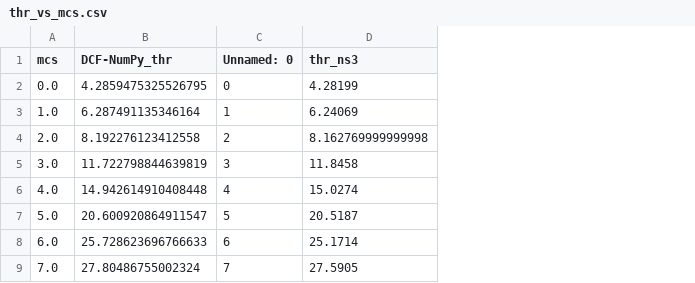
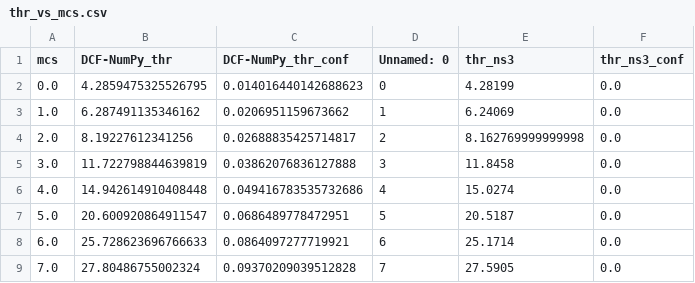
Before and after one commit to cecyliaborek/DCF-NumPy-simulation, a CSV file: results/thr_vs_mcs.csv, drawn as a sheet; the diff names each change by its address in the sheet, - before the commit and + after, or states it on an @@ line.

Commit message:
adds conf intervals to thr vs mcs

```diff
--- a/results/thr_vs_mcs.csv
+++ b/results/thr_vs_mcs.csv
+column C (DCF-NumPy_thr_conf), rows 2-9: 0.014016440142688623 | 0.0206951159673662 | 0.02688835425714817 | 0.03862076836127888 | 0.049416783535732686 | 0.0686489778472951 | 0.0864097277719921 | 0.09370209039512828
+column F (thr_ns3_conf), rows 2-9: all 0.0
-B3 (DCF-NumPy_thr): 6.287491135346164
+B3 (DCF-NumPy_thr): 6.287491135346162
-B4 (DCF-NumPy_thr): 8.192276123412558
+B4 (DCF-NumPy_thr): 8.19227612341256
```
Also changed, not shown: 10 other files.
